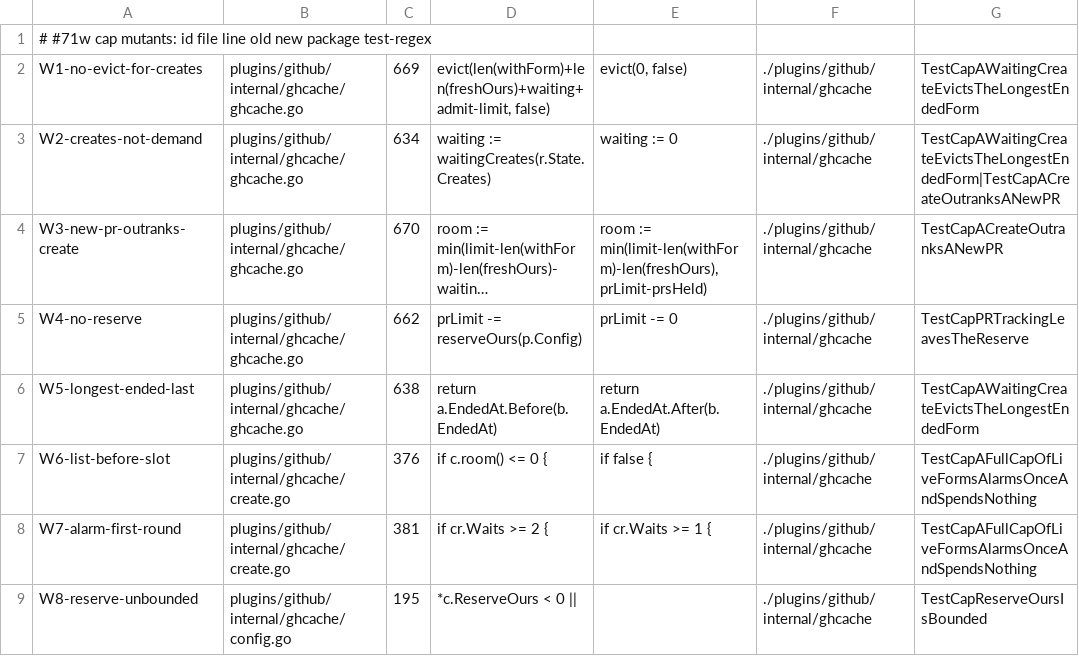
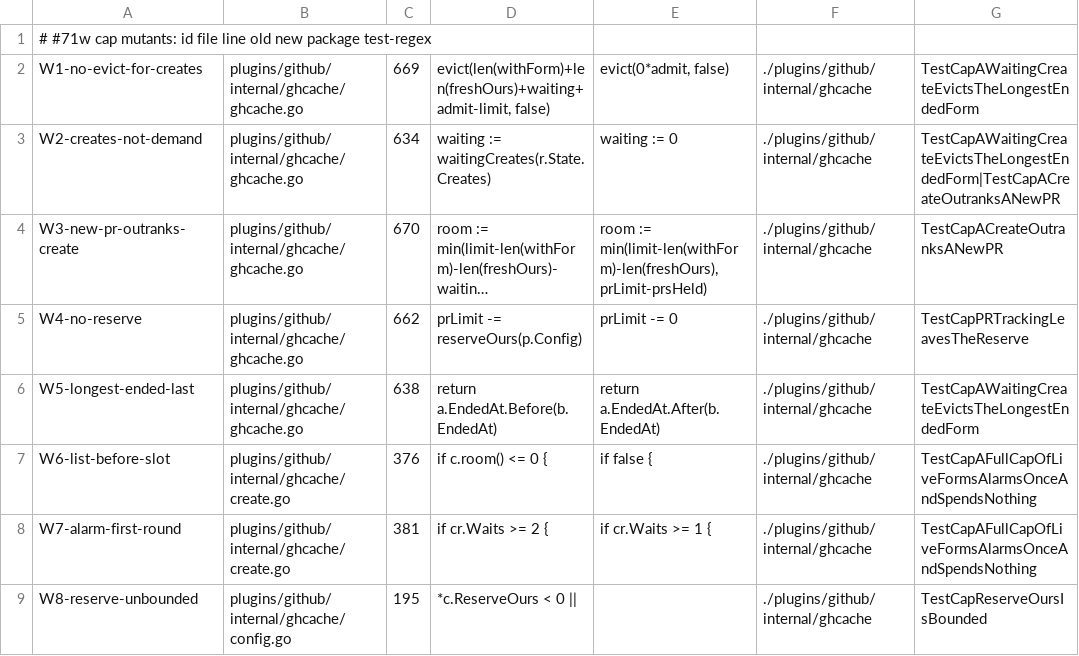
Before and after one commit to jack-work/ebac, a TSV file: scripts/mutants-cap.tsv, drawn as a sheet; long unchanged cells end in ….

Commit message:
mutants W1, X17 compile (no unused variable)

```diff
--- a/scripts/mutants-cap.tsv
+++ b/scripts/mutants-cap.tsv
@@ -1,3 +1,3 @@
 # #71w cap mutants: id file line old new package test-regex
-W1-no-evict-for-creates	plugins/github/internal/ghcache/ghcache.go	669	evict(len(withForm)+len(freshOurs)+waiting+admit-limit, false)	evict(0, false)	./plugins/github/internal/ghcache	TestCapAWaitingCreateEvictsTheLongestEndedForm
+W1-no-evict-for-creates	plugins/github/internal/ghcache/ghcache.go	669	evict(len(withForm)+len(freshOurs)+waiting+admit-limit, false)	evict(0*admit, false)	./plugins/github/internal/ghcache	TestCapAWaitingCreateEvictsTheLongestEndedForm
 W2-creates-not-demand	plugins/github/internal/ghcache/ghcache.go	634	waiting := waitingCreates(r.State.Creates)	waiting := 0	./plugins/github/internal/ghcache	TestCapAWaitingCreateEvictsTheLongestEndedForm|TestCapACreateOutranksANewPR
```
Also changed, not shown: 1 other file.
